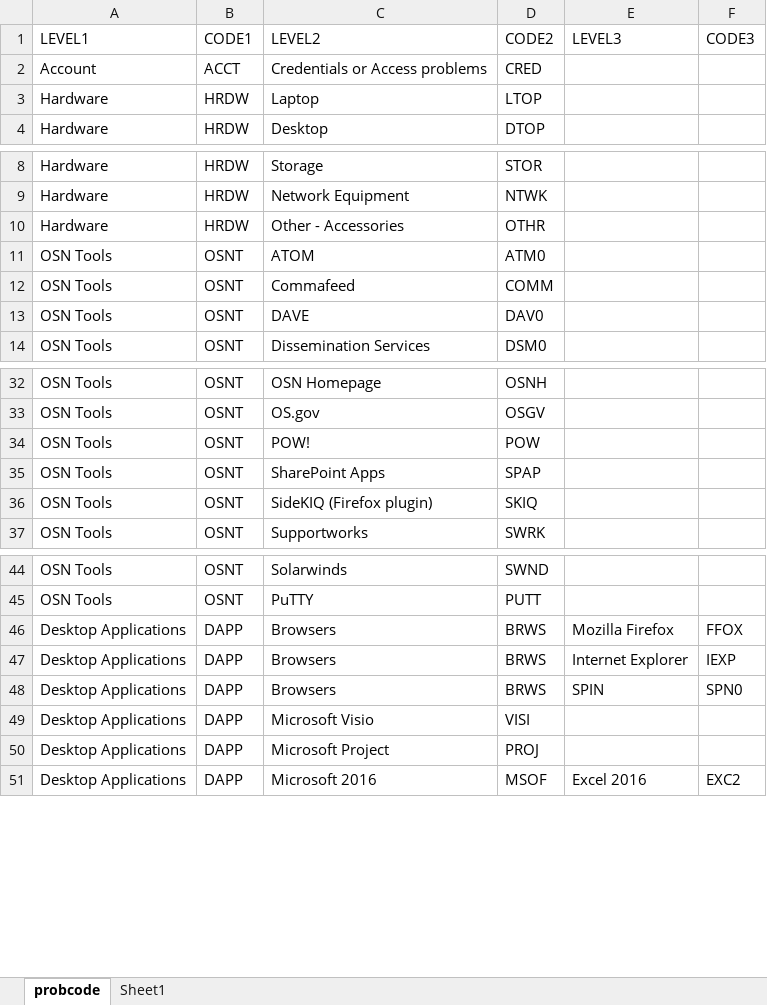
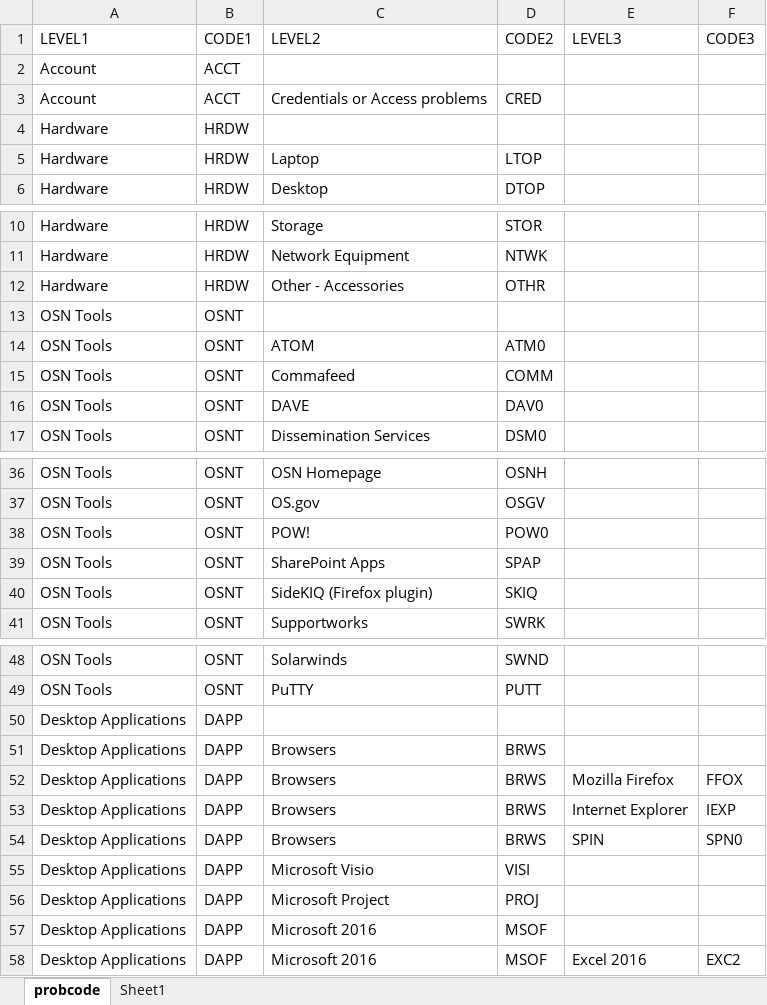
Before and after one commit to richbai90/bti_selfservice, an Excel workbook: conf/csvImport/SW Files/SW Files/New Probcodes.xlsx, sheet probcode, drawn as a sheet; only a part is shown, gaps mark what is left out; values as stored, in another font and other column widths than the file's, no borders; addresses are those after the commit; the diff covers the shown part only; the diff names each change by its address in the sheet, - before the commit and + after, or states it on an @@ line.

Commit message:
fix probcode problems

```diff
--- a/conf/csvImport/SW Files/SW Files/New Probcodes.xlsx (sheet probcode)
+++ b/conf/csvImport/SW Files/SW Files/New Probcodes.xlsx (sheet probcode)
+row 2: Account | ACCT
+row 4: Hardware | HRDW
+row 13: OSN Tools | OSNT
-D38 (CODE2): POW
+D38 (CODE2): POW0
+row 50: Desktop Applications | DAPP
+row 51: Desktop Applications | DAPP | Browsers | BRWS
+row 57: Desktop Applications | DAPP | Microsoft 2016 | MSOF
```
Also changed, not shown: 9 added rows elsewhere in this sheet, 1 other file.
